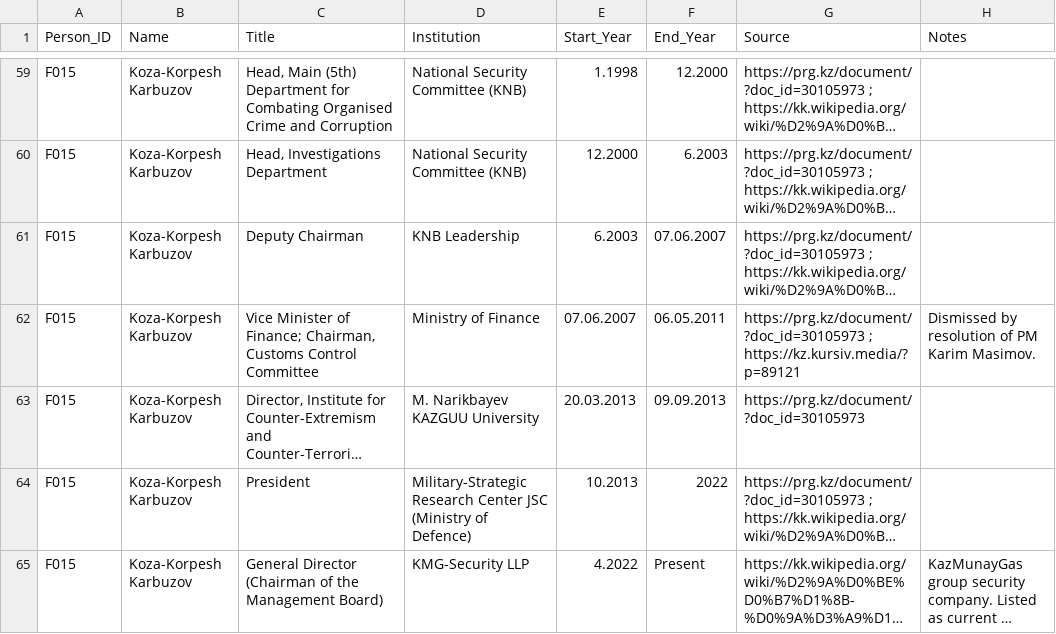
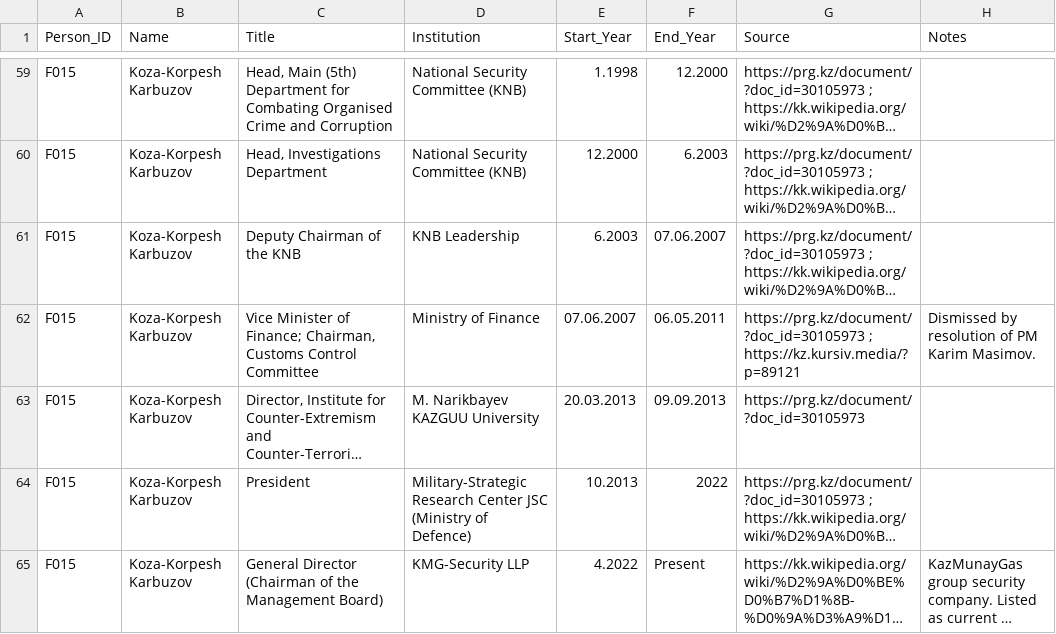
Before and after one commit to Erlan-BG/Kazakh-Elite-Tracker, a CSV file: family/Tokayev Family Monitoring - Positions.csv (was Tokayev Family Monitoring - Positions.csv), drawn as a sheet; only a part is shown, gaps mark what is left out; long unchanged cells end in …; the diff names each change by its address in the sheet, - before the commit and + after, or states it on an @@ line.

```diff
--- a/Tokayev Family Monitoring - Positions.csv
+++ b/family/Tokayev Family Monitoring - Positions.csv
-C61 (Title): Deputy Chairman
+C61 (Title): Deputy Chairman of the KNB
```
Also changed, not shown: 6 other files.
